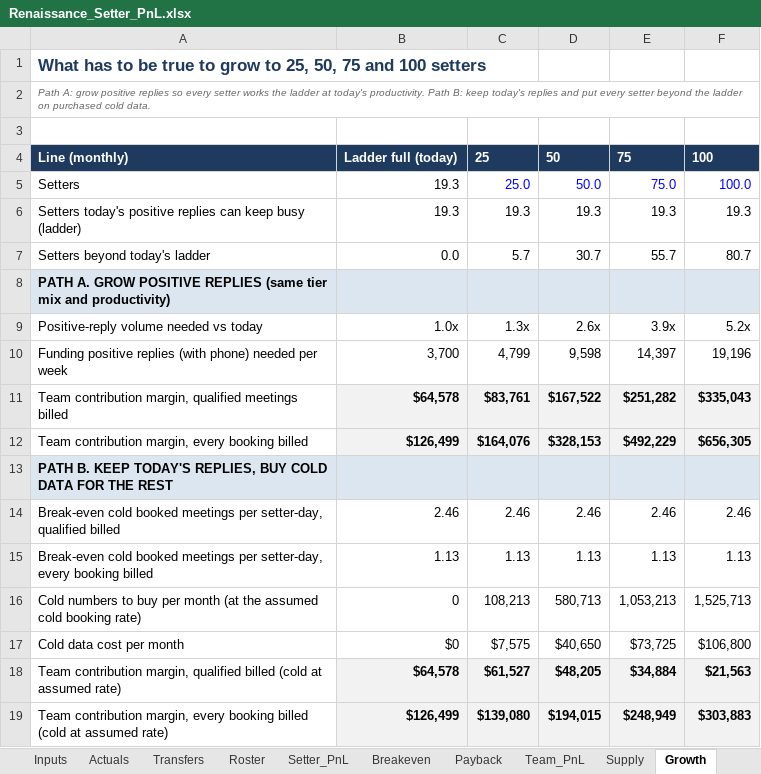
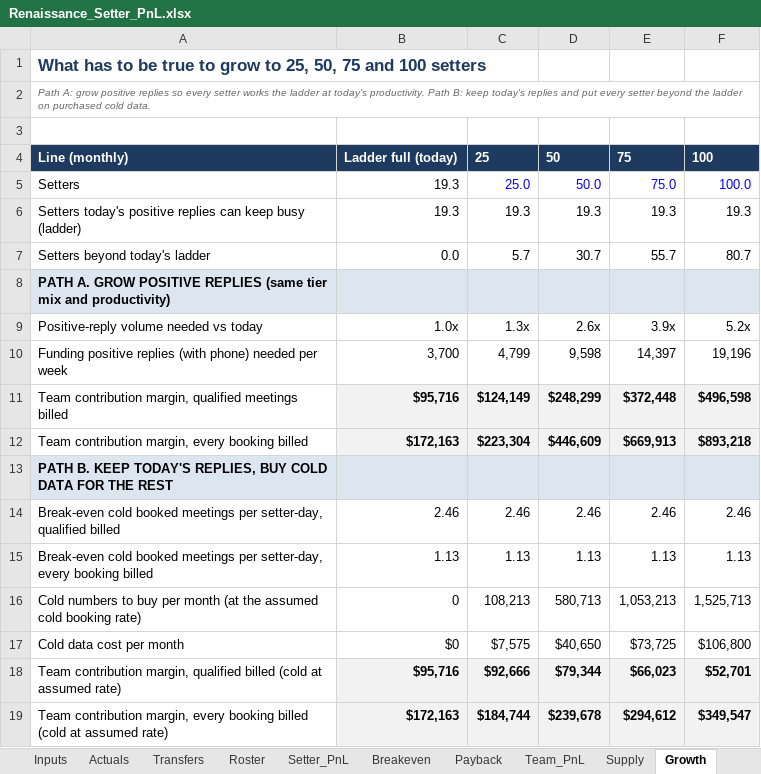
Before and after one commit to amirrenaissance/Claude_code, an Excel workbook: setter_pnl/Renaissance_Setter_PnL.xlsx, sheet Growth, drawn as a sheet; values as stored, in another font and other column widths than the file's, no borders; conditional formats not drawn; the diff names each change by its address in the sheet, - before the commit and + after, or states it on an @@ line.

```diff
--- a/setter_pnl/Renaissance_Setter_PnL.xlsx (sheet Growth)
+++ b/setter_pnl/Renaissance_Setter_PnL.xlsx (sheet Growth)
-B11: $64,578
+B11: $95,716
-C11: $83,761
+C11: $124,149
-D11: $167,522
+D11: $248,299
-E11: $251,282
+E11: $372,448
-F11: $335,043
+F11: $496,598
-B12: $126,499
+B12: $172,163
-C12: $164,076
+C12: $223,304
-D12: $328,153
+D12: $446,609
-E12: $492,229
+E12: $669,913
-F12: $656,305
+F12: $893,218
-B18: $64,578
+B18: $95,716
-C18: $61,527
+C18: $92,666
-D18: $48,205
+D18: $79,344
-E18: $34,884
+E18: $66,023
-F18: $21,563
+F18: $52,701
-B19: $126,499
+B19: $172,163
-C19: $139,080
+C19: $184,744
-D19: $194,015
+D19: $239,678
-E19: $248,949
+E19: $294,612
-F19: $303,883
+F19: $349,547
```
Also changed, not shown: sheet Team_PnL, sheet Payback, sheet Supply, sheet Breakeven, sheet Setter_PnL, sheet Inputs, 1 more sheet, formulas that keep their value, 11 other files.
